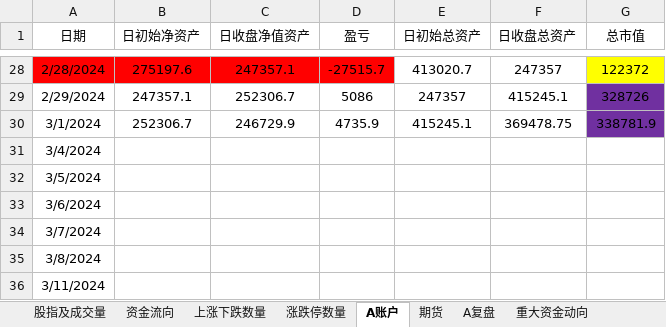
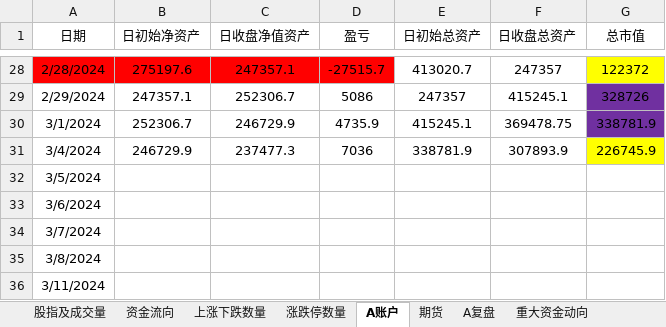
Before and after one commit to Ruffia/Trade, an Excel workbook: 2024-Investment.xlsx, sheet A账户, drawn as a sheet; only a part is shown, gaps mark what is left out; values as stored, in another font and other column widths than the file's, no borders; charts and pictures not drawn; the diff names each change by its address in the sheet, - before the commit and + after, or states it on an @@ line.

```diff
--- a/2024-Investment.xlsx (sheet A账户)
+++ b/2024-Investment.xlsx (sheet A账户)
-B31 (日初始净资产): (empty)
+B31 (日初始净资产): 246729.9
-C31 (日收盘净值资产): (empty)
+C31 (日收盘净值资产): 237477.3
-D31 (盈亏): (empty)
+D31 (盈亏): 7036
-E31 (日初始总资产): (empty)
+E31 (日初始总资产): 338781.9
-F31 (日收盘总资产): (empty)
+F31 (日收盘总资产): 307893.9
-G31 (总市值): (empty)
+G31 (总市值): 226745.9
-G31 fill: none
+G31 fill: #FFFF00
```
Also changed, not shown: sheet 资金流向, sheet 上涨下跌数量, sheet 期货, sheet A复盘, sheet 涨跌停数量, sheet 股指及成交量, charts or pictures.
